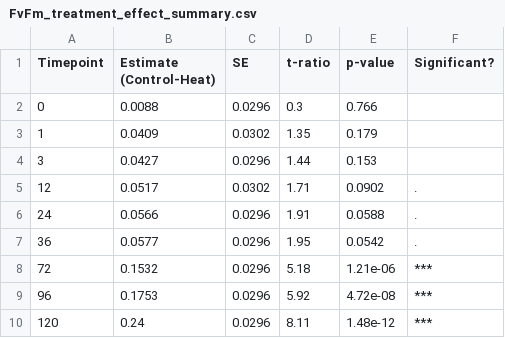
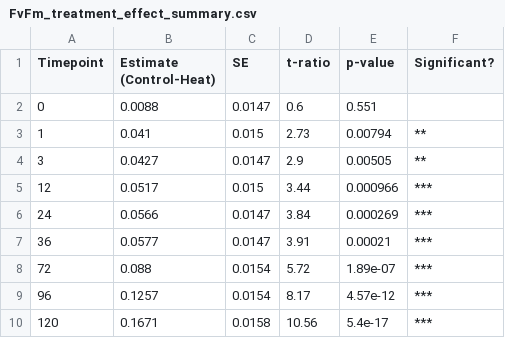
Before and after one commit to zdellaert/TimeSeries, a CSV file: 2-Mcap/output/FvFm_treatment_effect_summary.csv, drawn as a sheet.

```diff
--- a/2-Mcap/output/FvFm_treatment_effect_summary.csv
+++ b/2-Mcap/output/FvFm_treatment_effect_summary.csv
@@ -1,10 +1,10 @@
 "Timepoint","Estimate (Control-Heat)","SE","t-ratio","p-value","Significant?"
-0,0.0088,0.0296,0.3,0.766,""
-1,0.0409,0.0302,1.35,0.179,""
-3,0.0427,0.0296,1.44,0.153,""
-12,0.0517,0.0302,1.71,0.0902,"."
-24,0.0566,0.0296,1.91,0.0588,"."
-36,0.0577,0.0296,1.95,0.0542,"."
-72,0.1532,0.0296,5.18,1.21e-06,"***"
-96,0.1753,0.0296,5.92,4.72e-08,"***"
-120,0.24,0.0296,8.11,1.48e-12,"***"
+0,0.0088,0.0147,0.6,0.551,""
+1,0.041,0.015,2.73,0.00794,"**"
+3,0.0427,0.0147,2.9,0.00505,"**"
+12,0.0517,0.015,3.44,0.000966,"***"
+24,0.0566,0.0147,3.84,0.000269,"***"
+36,0.0577,0.0147,3.91,0.00021,"***"
+72,0.088,0.0154,5.72,1.89e-07,"***"
+96,0.1257,0.0154,8.17,4.57e-12,"***"
+120,0.1671,0.0158,10.56,5.4e-17,"***"
```
Also changed, not shown: 2-Mcap/data/PAM.csv, 20 other files.
